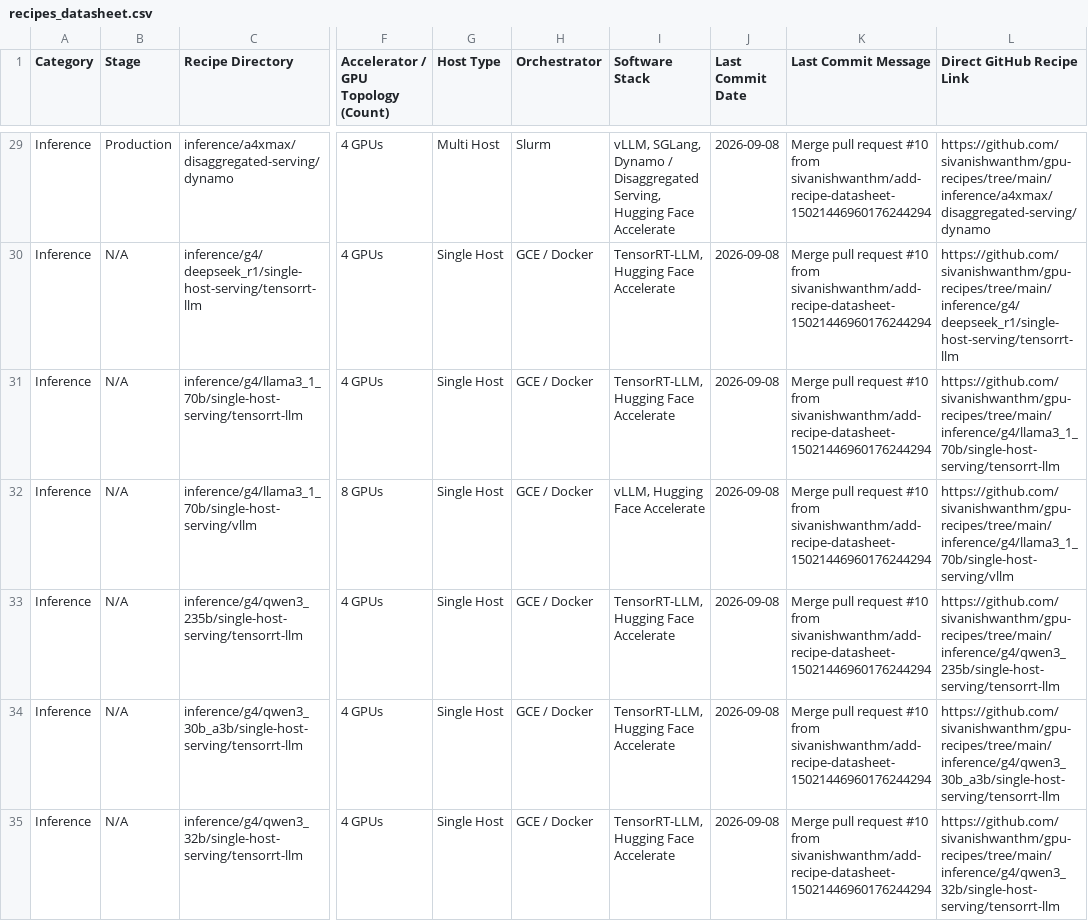
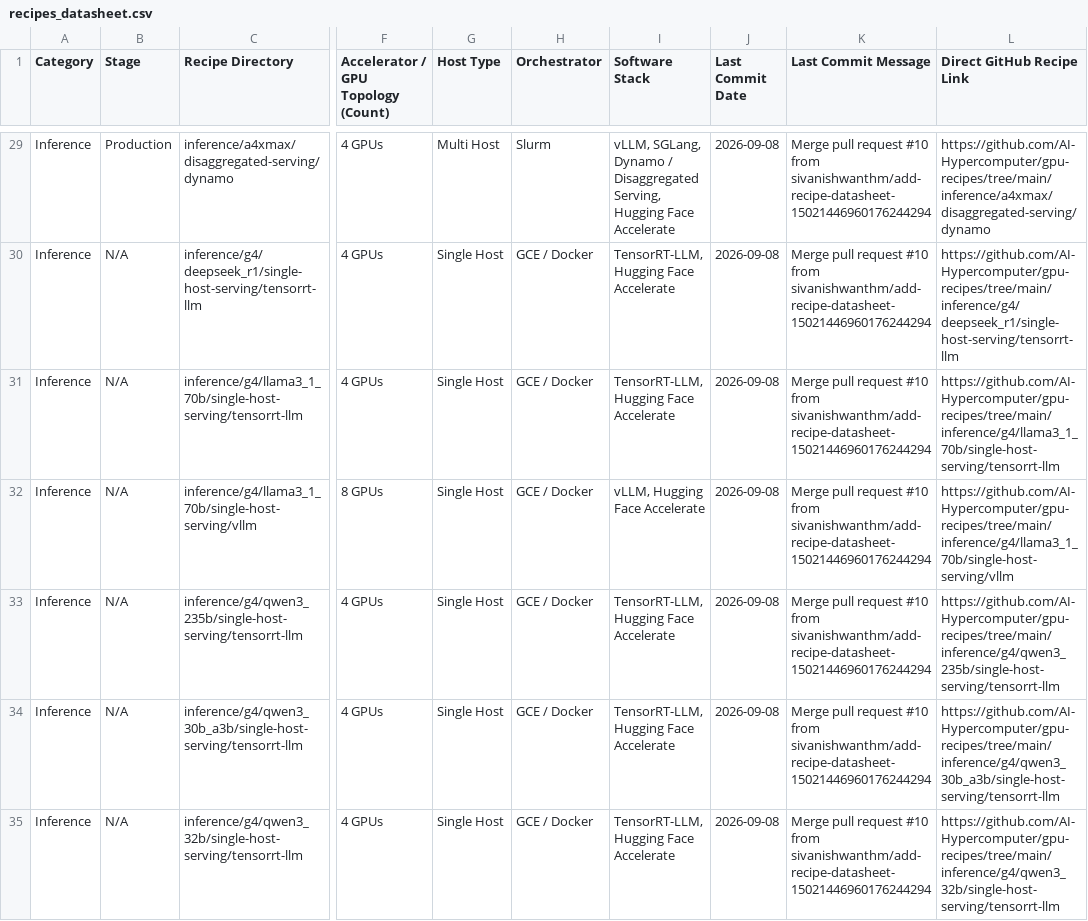
Before and after one commit to sivanishwanthm/gpu-recipes, a CSV file: recipes_datasheet.csv, drawn as a sheet; only a part is shown, gaps mark what is left out; the diff covers the shown part only; the diff names each change by its address in the sheet, - before the commit and + after, or states it on an @@ line.

```diff
--- a/recipes_datasheet.csv
+++ b/recipes_datasheet.csv
-L29 (Direct GitHub Recipe Link): https://github.com/sivanishwanthm/gpu-recipes/tree/main/inference/a4xmax/disaggregated-serving/dynamo
+L29 (Direct GitHub Recipe Link): https://github.com/AI-Hypercomputer/gpu-recipes/tree/main/inference/a4xmax/disaggregated-serving/dynamo
-L30 (Direct GitHub Recipe Link): https://github.com/sivanishwanthm/gpu-recipes/tree/main/inference/g4/deepseek_r1/single-host-serving/tensorrt-llm
+L30 (Direct GitHub Recipe Link): https://github.com/AI-Hypercomputer/gpu-recipes/tree/main/inference/g4/deepseek_r1/single-host-serving/tensorrt-llm
-L31 (Direct GitHub Recipe Link): https://github.com/sivanishwanthm/gpu-recipes/tree/main/inference/g4/llama3_1_70b/single-host-serving/tensorrt-llm
+L31 (Direct GitHub Recipe Link): https://github.com/AI-Hypercomputer/gpu-recipes/tree/main/inference/g4/llama3_1_70b/single-host-serving/tensorrt-llm
-L32 (Direct GitHub Recipe Link): https://github.com/sivanishwanthm/gpu-recipes/tree/main/inference/g4/llama3_1_70b/single-host-serving/vllm
+L32 (Direct GitHub Recipe Link): https://github.com/AI-Hypercomputer/gpu-recipes/tree/main/inference/g4/llama3_1_70b/single-host-serving/vllm
-L33 (Direct GitHub Recipe Link): https://github.com/sivanishwanthm/gpu-recipes/tree/main/inference/g4/qwen3_235b/single-host-serving/tensorrt-llm
+L33 (Direct GitHub Recipe Link): https://github.com/AI-Hypercomputer/gpu-recipes/tree/main/inference/g4/qwen3_235b/single-host-serving/tensorrt-llm
-L34 (Direct GitHub Recipe Link): https://github.com/sivanishwanthm/gpu-recipes/tree/main/inference/g4/qwen3_30b_a3b/single-host-serving/tensorrt-llm
+L34 (Direct GitHub Recipe Link): https://github.com/AI-Hypercomputer/gpu-recipes/tree/main/inference/g4/qwen3_30b_a3b/single-host-serving/tensorrt-llm
-L35 (Direct GitHub Recipe Link): https://github.com/sivanishwanthm/gpu-recipes/tree/main/inference/g4/qwen3_32b/single-host-serving/tensorrt-llm
+L35 (Direct GitHub Recipe Link): https://github.com/AI-Hypercomputer/gpu-recipes/tree/main/inference/g4/qwen3_32b/single-host-serving/tensorrt-llm
```
Also changed, not shown: 164 edited cells elsewhere in this file.
